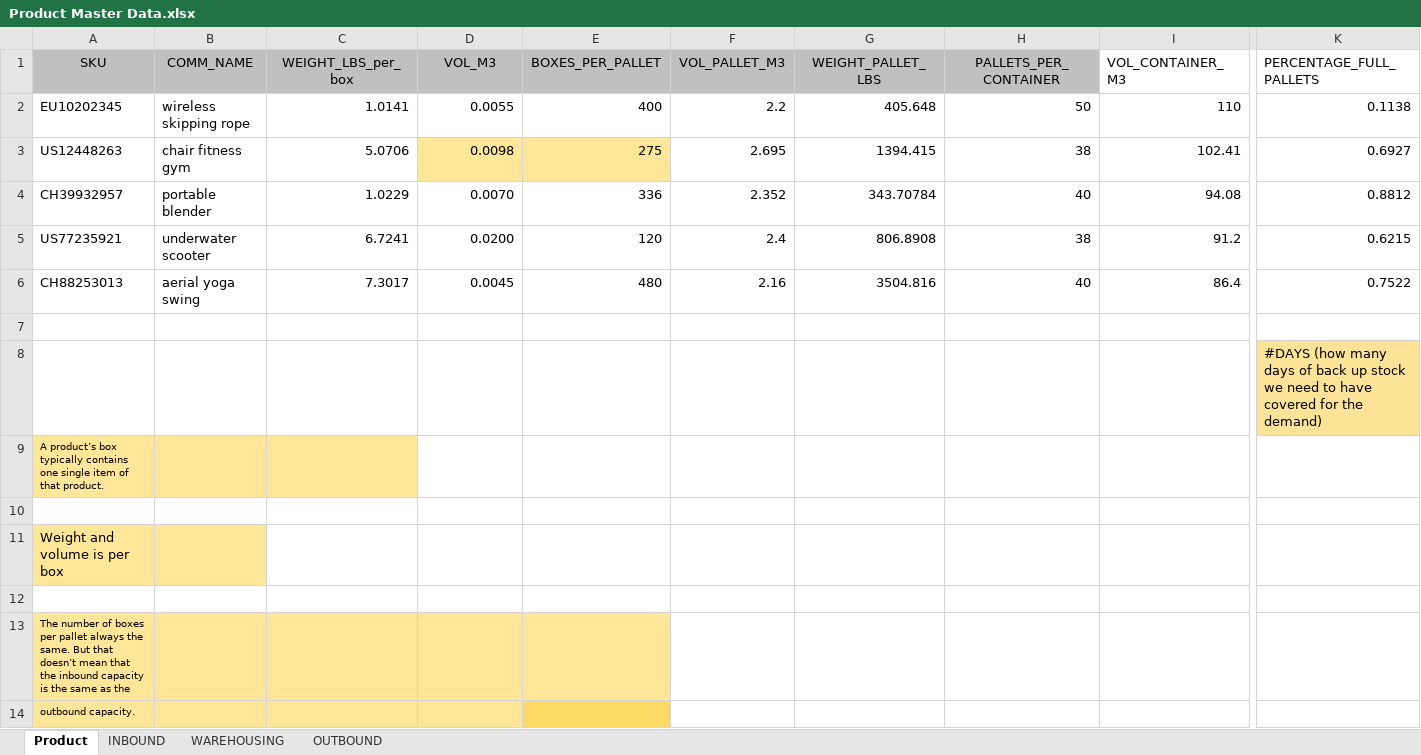
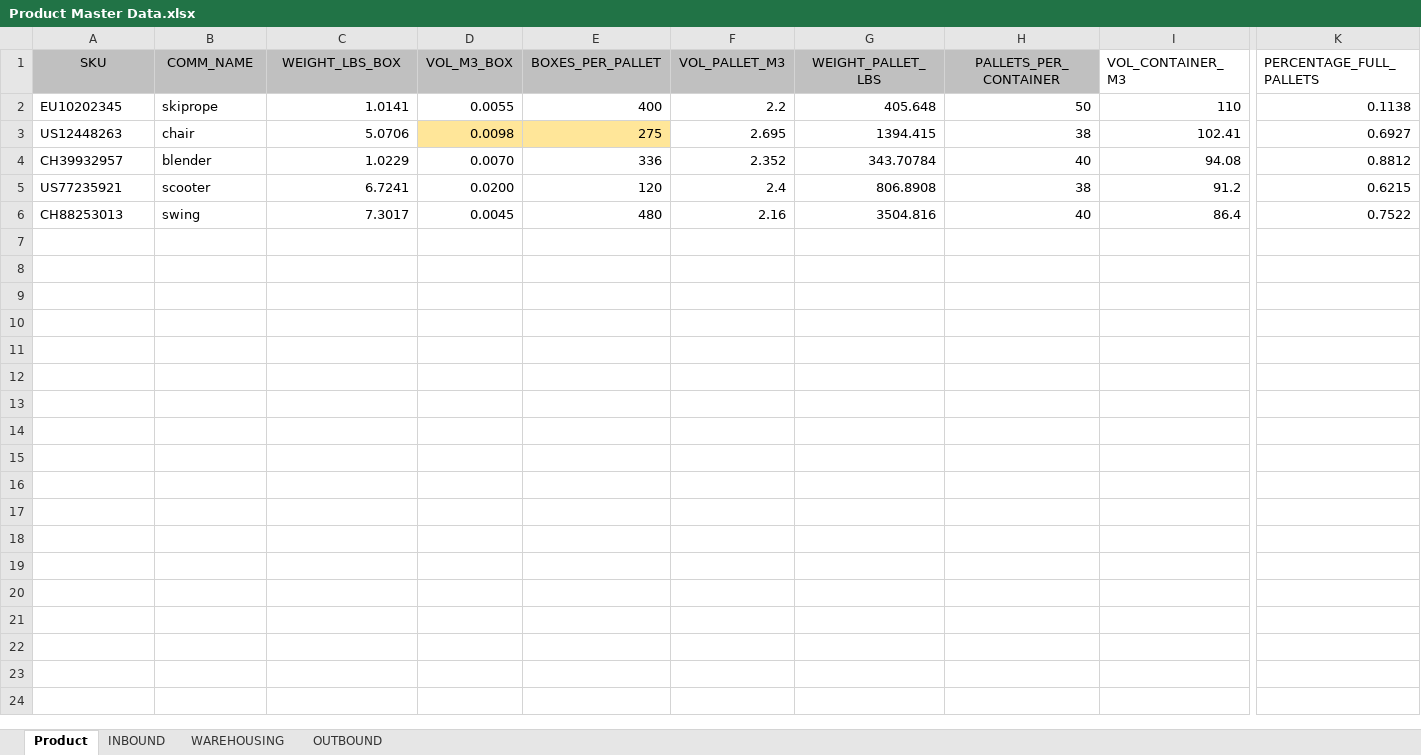
Before and after one commit to moniquechandra/OR8, an Excel workbook: Product Master Data.xlsx, sheet Product, drawn as a sheet; only a part is shown, gaps mark what is left out; values as stored, in another font and other column widths than the file's, no borders; rows hold the shown columns only; the diff names each change by its address in the sheet, - before the commit and + after, or states it on an @@ line.

```diff
--- a/Product Master Data.xlsx (sheet Product)
+++ b/Product Master Data.xlsx (sheet Product)
-C1: WEIGHT_LBS_per_box
+C1: WEIGHT_LBS_BOX
-D1: VOL_M3
+D1: VOL_M3_BOX
-B2 (COMM_NAME): wireless skipping rope
+B2 (COMM_NAME): skiprope
-B3 (COMM_NAME): chair fitness gym
+B3 (COMM_NAME): chair
-B4 (COMM_NAME): portable blender
+B4 (COMM_NAME): blender
-B5 (COMM_NAME): underwater scooter
+B5 (COMM_NAME): scooter
-B6 (COMM_NAME): aerial yoga swing
+B6 (COMM_NAME): swing
-row 7: (empty)
-row 8:  |  |  |  |  |  |  |  |  | #DAYS (how many days of back up stock we need to have covered for the demand)
-row 9: A product’s box typically contains one single item of that product.
-row 10: (empty)
-row 11: Weight and volume is per box
-row 12: (empty)
-row 13: The number of boxes per pallet always the same. But that doesn’t mean that the inbound capacity is the same as the
-row 14: outbound capacity.
```
Also changed, not shown: 4 other files.
